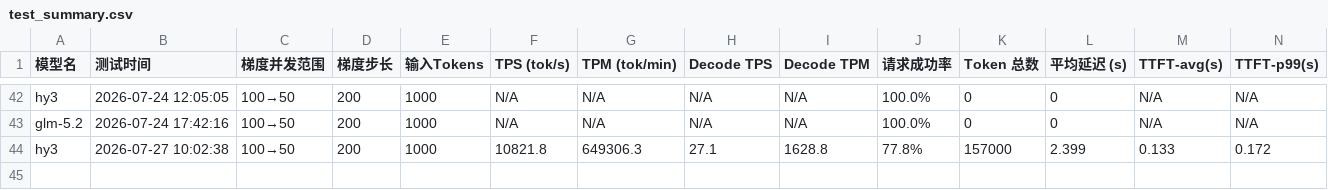
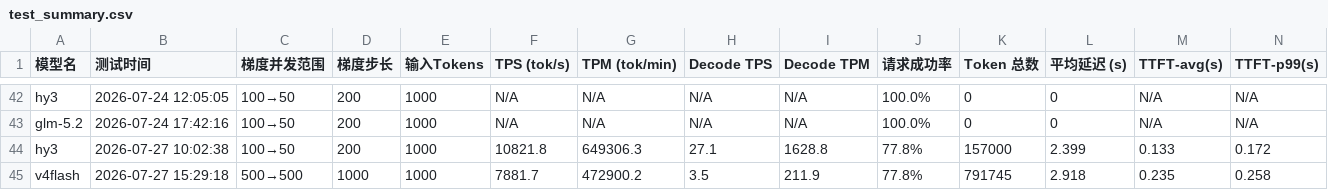
Before and after one commit to jijic137/quick-test, a CSV file: test_summary.csv, drawn as a sheet; only a part is shown, gaps mark what is left out; rows hold the shown columns only; the diff names each change by its address in the sheet, - before the commit and + after, or states it on an @@ line.

```diff
--- a/test_summary.csv
+++ b/test_summary.csv
+row 45: v4flash | 2026-07-27 15:29:18 | 500→500 | 1000 | 1000 | 7881.7 | 472900.2 | 3.5 | 211.9 | 77.8% | 791745 | 2.918 | 0.235 | 0.258
```
Also changed, not shown: 1 other file.
